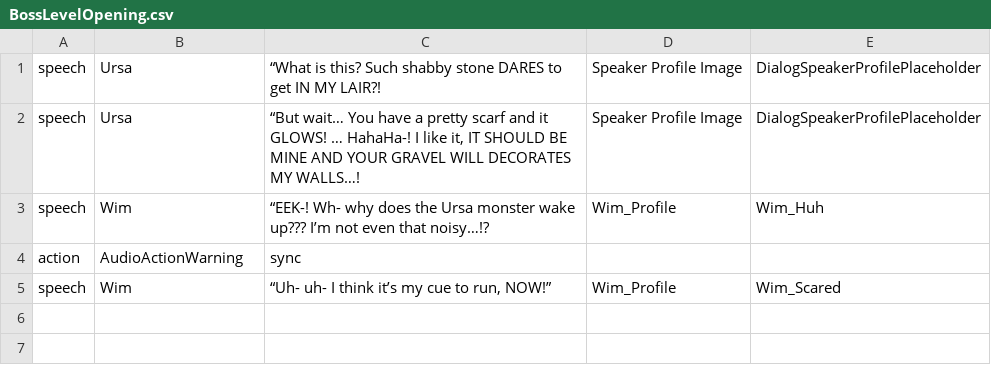
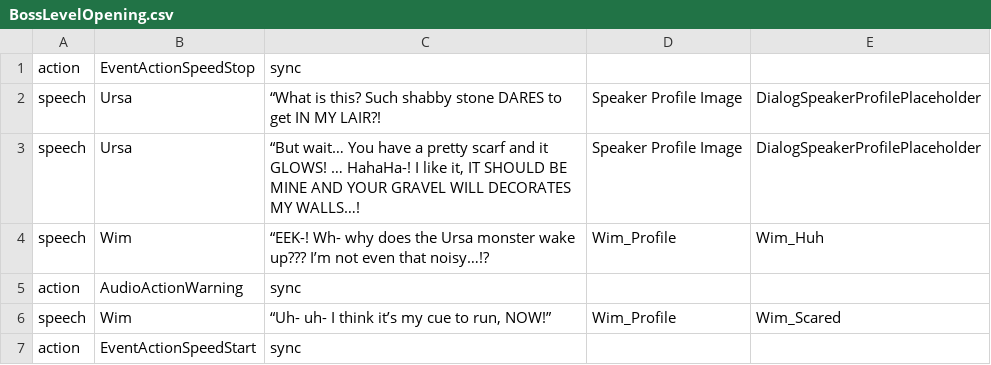
Before and after one commit to NafisKreatif/Hands-On-Party-11, a CSV file: Assets/Sprites/Dialog/Resources/BossLevelOpening.csv, drawn as a sheet.

Commit message:
Integrated boss prefab to level

```diff
--- a/Assets/Sprites/Dialog/Resources/BossLevelOpening.csv
+++ b/Assets/Sprites/Dialog/Resources/BossLevelOpening.csv
@@ -1 +1,2 @@
+action|EventActionSpeedStop|sync
 speech|Ursa|“What is this? Such shabby stone DARES to get IN MY LAIR?!|Speaker Profile Image|DialogSpeakerProfilePlaceholder
@@ -5 +6,2 @@ action|AudioActionWarning|sync
 speech|Wim|“Uh- uh- I think it’s my cue to run, NOW!”|Wim_Profile|Wim_Scared
+action|EventActionSpeedStart|sync
```
Also changed, not shown: 2 other files.
